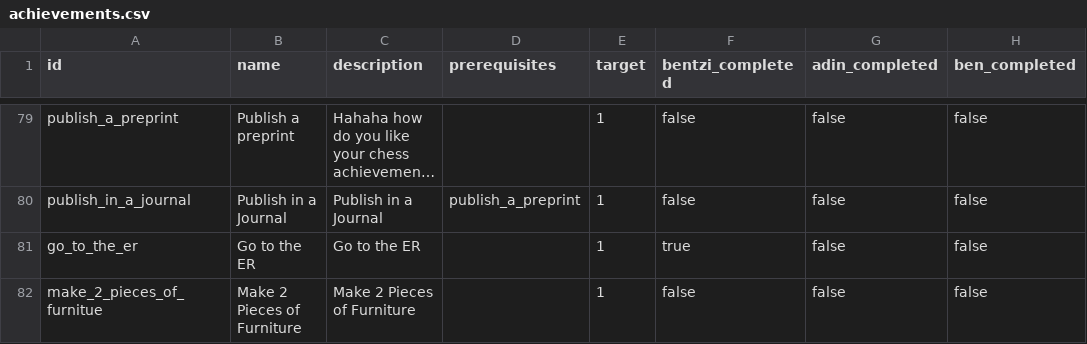
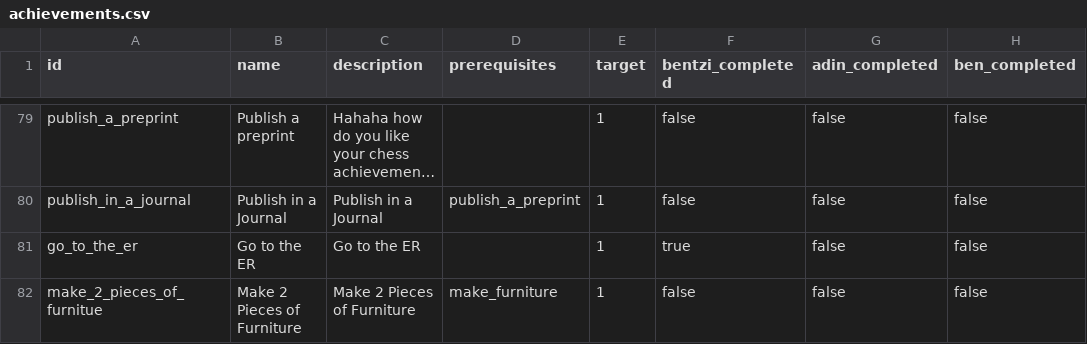
Before and after one commit to benpomeranz/benpomeranz.github.io, a CSV file: achievements/achievements.csv, drawn as a sheet; only a part is shown, gaps mark what is left out; long unchanged cells end in …; the diff names each change by its address in the sheet, - before the commit and + after, or states it on an @@ line.

Commit message:
Update achievements data

```diff
--- a/achievements/achievements.csv
+++ b/achievements/achievements.csv
-D82 (prerequisites): (empty)
+D82 (prerequisites): make_furniture
```
